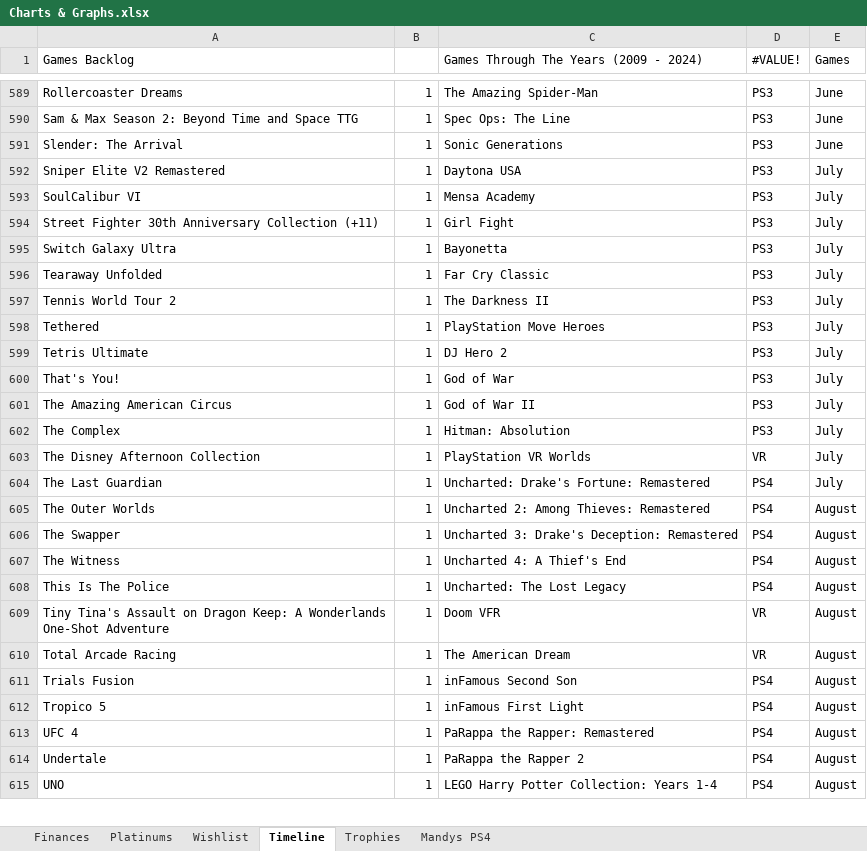
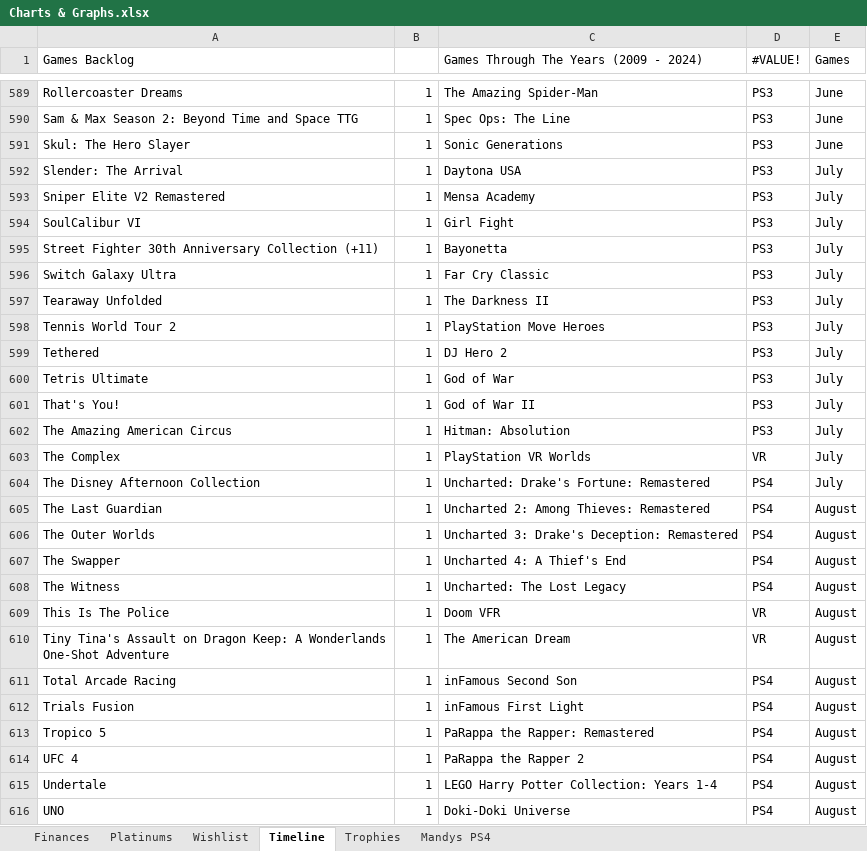
Before and after one commit to hoffjager/databases, an Excel workbook: games_collections/playstation/SQL Output/Misc/Charts & Graphs.xlsx, sheet Timeline, drawn as a sheet; only a part is shown, gaps mark what is left out; values as stored, in another font and other column widths than the file's, no cell formats; charts and pictures not drawn; addresses are those after the commit; the diff covers the shown part only; the diff names each change by its address in the sheet, - before the commit and + after, or states it on an @@ line.

```diff
--- a/games_collections/playstation/SQL Output/Misc/Charts & Graphs.xlsx (sheet Timeline)
+++ b/games_collections/playstation/SQL Output/Misc/Charts & Graphs.xlsx (sheet Timeline)
+row 591: Skul: The Hero Slayer | 1 | Sonic Generations | PS3 | June
-C592: Sonic Generations
+C592: Daytona USA
-E592 (Games): June
+E592 (Games): July
-C593: Daytona USA
+C593: Mensa Academy
-C594: Mensa Academy
+C594: Girl Fight
-C595: Girl Fight
+C595: Bayonetta
-C596: Bayonetta
+C596: Far Cry Classic
-C597: Far Cry Classic
+C597: The Darkness II
-C598: The Darkness II
+C598: PlayStation Move Heroes
-C599: PlayStation Move Heroes
+C599: DJ Hero 2
-C600: DJ Hero 2
+C600: God of War
-C601: God of War
+C601: God of War II
-C602: God of War II
+C602: Hitman: Absolution
-C603: Hitman: Absolution
+C603: PlayStation VR Worlds
-D603 (#VALUE!): PS3
+D603 (#VALUE!): VR
-C604: PlayStation VR Worlds
+C604: Uncharted: Drake's Fortune: Remastered
-D604 (#VALUE!): VR
+D604 (#VALUE!): PS4
-C605: Uncharted: Drake's Fortune: Remastered
+C605: Uncharted 2: Among Thieves: Remastered
-E605 (Games): July
+E605 (Games): August
-C606: Uncharted 2: Among Thieves: Remastered
+C606: Uncharted 3: Drake's Deception: Remastered
-C607: Uncharted 3: Drake's Deception: Remastered
+C607: Uncharted 4: A Thief's End
-C608: Uncharted 4: A Thief's End
+C608: Uncharted: The Lost Legacy
-C609: Uncharted: The Lost Legacy
+C609: Doom VFR
-D609 (#VALUE!): PS4
+D609 (#VALUE!): VR
-C610: Doom VFR
+C610: The American Dream
-C611: The American Dream
+C611: inFamous Second Son
-D611 (#VALUE!): VR
+D611 (#VALUE!): PS4
-C612: inFamous Second Son
+C612: inFamous First Light
-C613: inFamous First Light
+C613: PaRappa the Rapper: Remastered
-C614: PaRappa the Rapper: Remastered
+C614: PaRappa the Rapper 2
-C615: PaRappa the Rapper 2
+C615: LEGO Harry Potter Collection: Years 1-4
-C616: LEGO Harry Potter Collection: Years 1-4
+C616: Doki-Doki Universe
```
Also changed, not shown: 3 added rows, 2 removed rows and 146 edited cells elsewhere in this sheet, sheet Wishlist, sheet Trophies, sheet Finances, sheet Mandys PS4, cell formats, formulas that keep their value, charts or pictures, games_collections/playstation/SQL Output/Complete Database/complete_info.xlsx, games_collections/playstation/SQL Output/Dates and Finances/Combined Months/finances_and_dates_january_to_december.xlsx, 5 other files.
